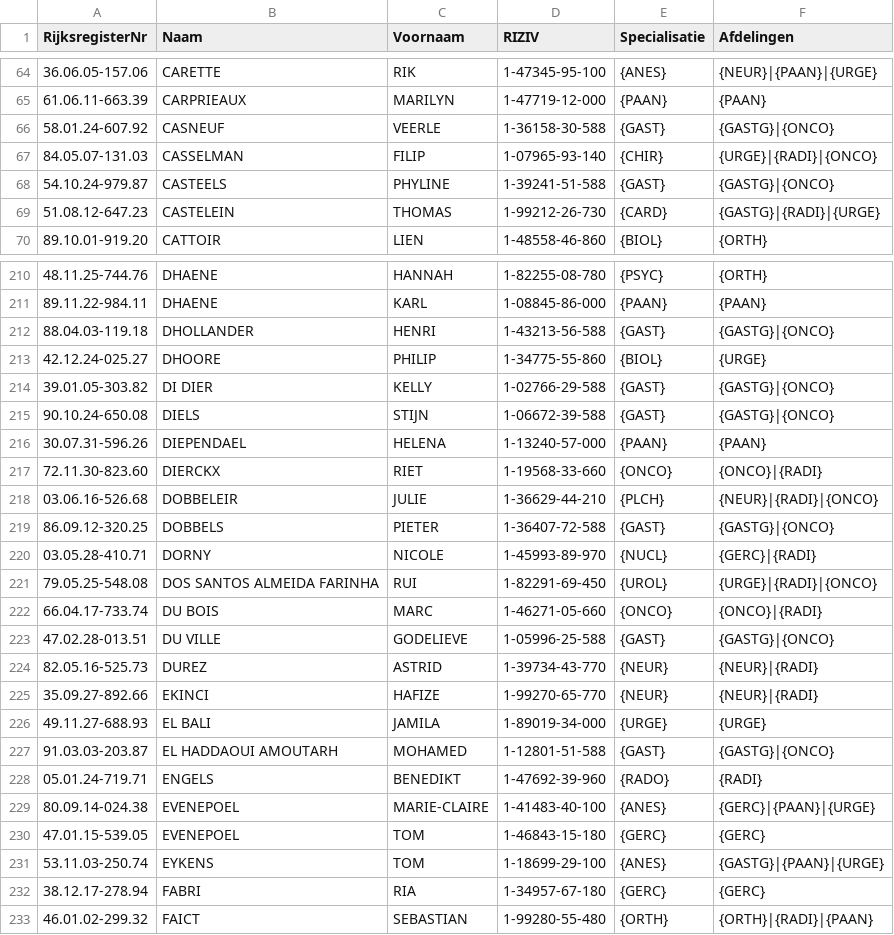
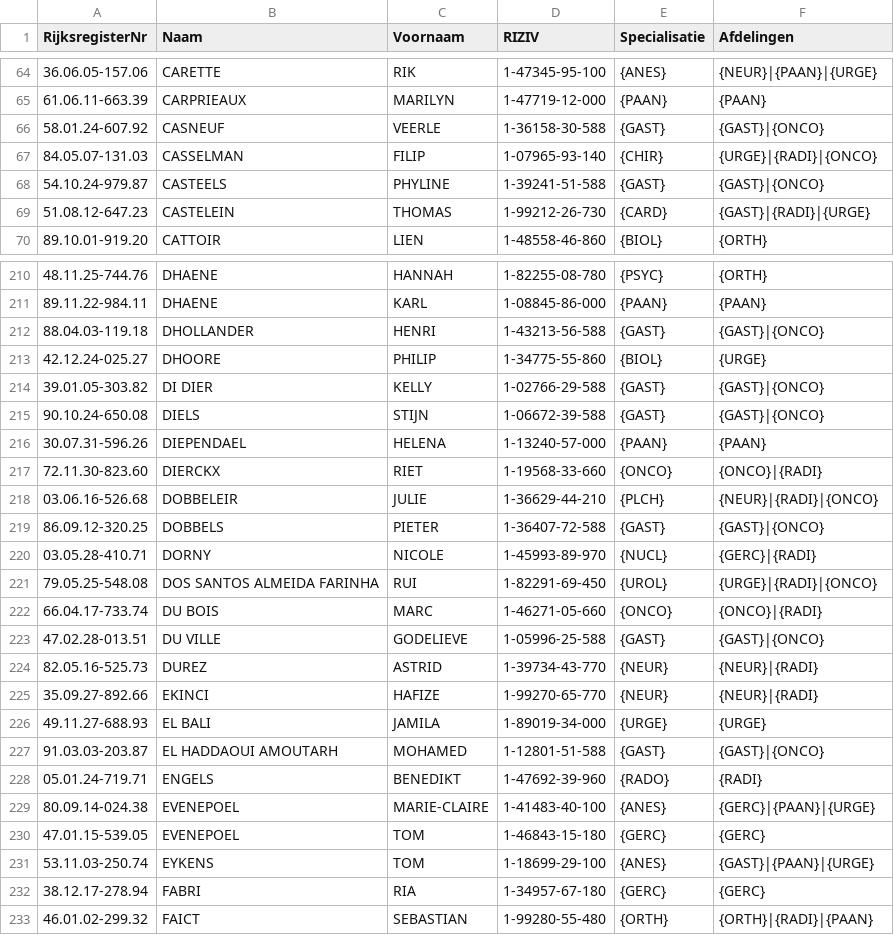
Before and after one commit to Seppe-VanNuffel/ZorgcentrumPG1Repo, a CSV file: ZorgcentrumSln/Data/Artsen.csv, drawn as a sheet; only a part is shown, gaps mark what is left out; the diff covers the shown part only.

```diff
--- a/ZorgcentrumSln/Data/Artsen.csv
+++ b/ZorgcentrumSln/Data/Artsen.csv
@@ -65,6 +65,6 @@ RijksregisterNr;Naam;Voornaam;RIZIV;Specialisatie;Afdelingen
 61.06.11-663.39;CARPRIEAUX;MARILYN;1-47719-12-000;{PAAN};{PAAN}
-58.01.24-607.92;CASNEUF;VEERLE;1-36158-30-588;{GAST};{GASTG}|{ONCO}
+58.01.24-607.92;CASNEUF;VEERLE;1-36158-30-588;{GAST};{GAST}|{ONCO}
 84.05.07-131.03;CASSELMAN;FILIP;1-07965-93-140;{CHIR};{URGE}|{RADI}|{ONCO}
-54.10.24-979.87;CASTEELS;PHYLINE;1-39241-51-588;{GAST};{GASTG}|{ONCO}
-51.08.12-647.23;CASTELEIN;THOMAS;1-99212-26-730;{CARD};{GASTG}|{RADI}|{URGE}
+54.10.24-979.87;CASTEELS;PHYLINE;1-39241-51-588;{GAST};{GAST}|{ONCO}
+51.08.12-647.23;CASTELEIN;THOMAS;1-99212-26-730;{CARD};{GAST}|{RADI}|{URGE}
 89.10.01-919.20;CATTOIR;LIEN;1-48558-46-860;{BIOL};{ORTH}
@@ -211,6 +211,6 @@ RijksregisterNr;Naam;Voornaam;RIZIV;Specialisatie;Afdelingen
 89.11.22-984.11;DHAENE;KARL;1-08845-86-000;{PAAN};{PAAN}
-88.04.03-119.18;DHOLLANDER;HENRI;1-43213-56-588;{GAST};{GASTG}|{ONCO}
+88.04.03-119.18;DHOLLANDER;HENRI;1-43213-56-588;{GAST};{GAST}|{ONCO}
 42.12.24-025.27;DHOORE;PHILIP;1-34775-55-860;{BIOL};{URGE}
-39.01.05-303.82;DI DIER;KELLY;1-02766-29-588;{GAST};{GASTG}|{ONCO}
-90.10.24-650.08;DIELS;STIJN;1-06672-39-588;{GAST};{GASTG}|{ONCO}
+39.01.05-303.82;DI DIER;KELLY;1-02766-29-588;{GAST};{GAST}|{ONCO}
+90.10.24-650.08;DIELS;STIJN;1-06672-39-588;{GAST};{GAST}|{ONCO}
 30.07.31-596.26;DIEPENDAEL;HELENA;1-13240-57-000;{PAAN};{PAAN}
@@ -218,3 +218,3 @@ RijksregisterNr;Naam;Voornaam;RIZIV;Specialisatie;Afdelingen
 03.06.16-526.68;DOBBELEIR;JULIE;1-36629-44-210;{PLCH};{NEUR}|{RADI}|{ONCO}
-86.09.12-320.25;DOBBELS;PIETER;1-36407-72-588;{GAST};{GASTG}|{ONCO}
+86.09.12-320.25;DOBBELS;PIETER;1-36407-72-588;{GAST};{GAST}|{ONCO}
 03.05.28-410.71;DORNY;NICOLE;1-45993-89-970;{NUCL};{GERC}|{RADI}
@@ -222,3 +222,3 @@ RijksregisterNr;Naam;Voornaam;RIZIV;Specialisatie;Afdelingen
 66.04.17-733.74;DU BOIS;MARC;1-46271-05-660;{ONCO};{ONCO}|{RADI}
-47.02.28-013.51;DU VILLE;GODELIEVE;1-05996-25-588;{GAST};{GASTG}|{ONCO}
+47.02.28-013.51;DU VILLE;GODELIEVE;1-05996-25-588;{GAST};{GAST}|{ONCO}
 82.05.16-525.73;DUREZ;ASTRID;1-39734-43-770;{NEUR};{NEUR}|{RADI}
@@ -226,3 +226,3 @@ RijksregisterNr;Naam;Voornaam;RIZIV;Specialisatie;Afdelingen
 49.11.27-688.93;EL BALI;JAMILA;1-89019-34-000;{URGE};{URGE}
-91.03.03-203.87;EL HADDAOUI AMOUTARH;MOHAMED;1-12801-51-588;{GAST};{GASTG}|{ONCO}
+91.03.03-203.87;EL HADDAOUI AMOUTARH;MOHAMED;1-12801-51-588;{GAST};{GAST}|{ONCO}
 05.01.24-719.71;ENGELS;BENEDIKT;1-47692-39-960;{RADO};{RADI}
@@ -230,3 +230,3 @@ RijksregisterNr;Naam;Voornaam;RIZIV;Specialisatie;Afdelingen
 47.01.15-539.05;EVENEPOEL;TOM;1-46843-15-180;{GERC};{GERC}
-53.11.03-250.74;EYKENS;TOM;1-18699-29-100;{ANES};{GASTG}|{PAAN}|{URGE}
+53.11.03-250.74;EYKENS;TOM;1-18699-29-100;{ANES};{GAST}|{PAAN}|{URGE}
 38.12.17-278.94;FABRI;RIA;1-34957-67-180;{GERC};{GERC}
```
Also changed, not shown: 89 edited cells elsewhere in this file, ZorgcentrumSln/Data/Patienten.csv, 9 other files.
